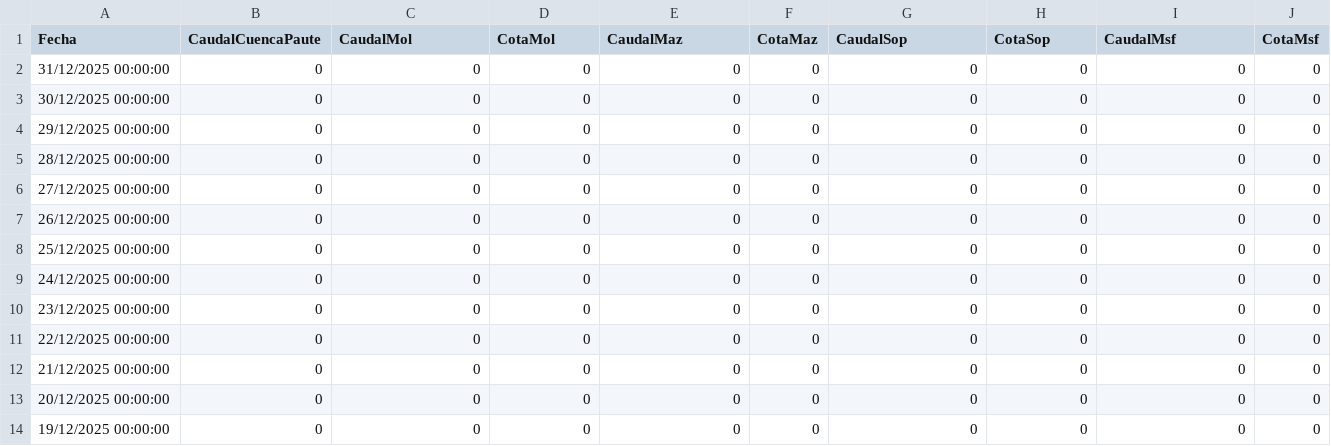
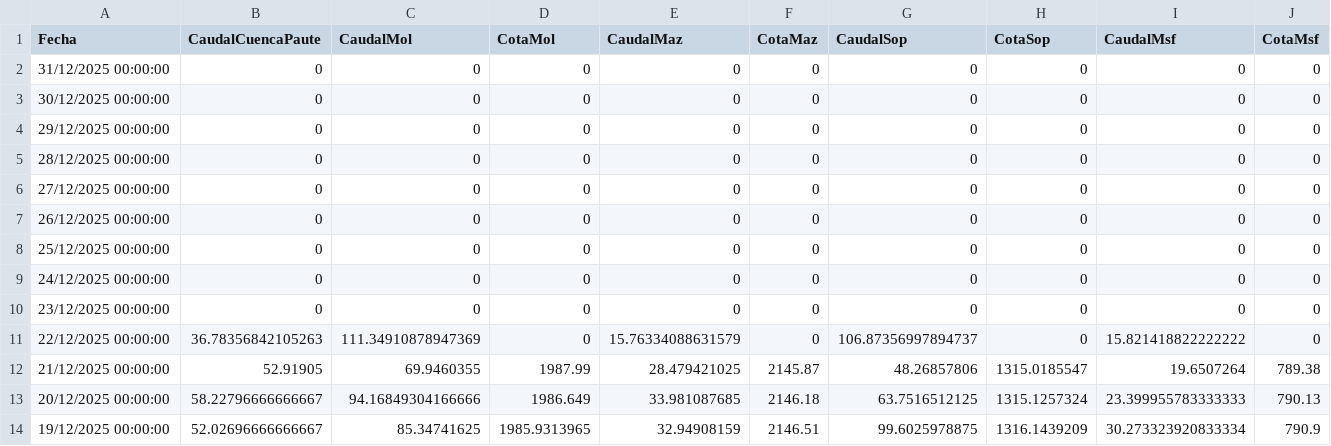
Before and after one commit to jp1309/celec, a CSV file: Hidro_mensual/Hidrología_CSR_diciembre-2025.csv, drawn as a sheet; only a part is shown; the diff covers the shown part only.

```diff
--- a/Hidro_mensual/Hidrología_CSR_diciembre-2025.csv
+++ b/Hidro_mensual/Hidrología_CSR_diciembre-2025.csv
@@ -10,5 +10,5 @@
 "23/12/2025 00:00:00",0,0,0,0,0,0,0,0,0
-"22/12/2025 00:00:00",0,0,0,0,0,0,0,0,0
-"21/12/2025 00:00:00",0,0,0,0,0,0,0,0,0
-"20/12/2025 00:00:00",0,0,0,0,0,0,0,0,0
-"19/12/2025 00:00:00",0,0,0,0,0,0,0,0,0
+"22/12/2025 00:00:00",36.78356842105263,111.34910878947369,0,15.76334088631579,0,106.87356997894737,0,15.821418822222222,0
+"21/12/2025 00:00:00",52.91905,69.9460355,1987.99,28.479421025,2145.87,48.26857806,1315.0185547,19.6507264,789.38
+"20/12/2025 00:00:00",58.22796666666667,94.16849304166666,1986.649,33.981087685,2146.18,63.7516512125,1315.1257324,23.399955783333333,790.13
+"19/12/2025 00:00:00",52.02696666666667,85.34741625,1985.9313965,32.94908159,2146.51,99.6025978875,1316.1439209,30.273323920833334,790.9
```
Also changed, not shown: 9 edited cells elsewhere in this file, Produ_mensual/Producción_CSR_diciembre-2025.csv.
